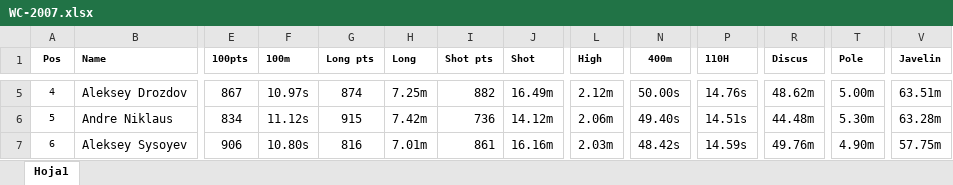
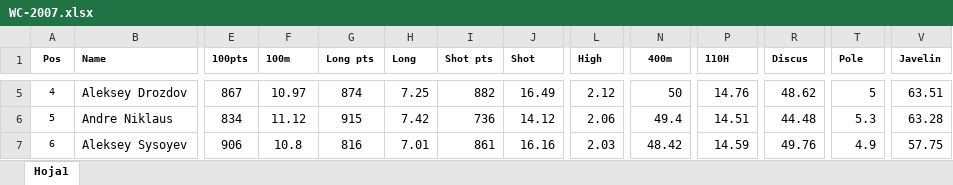
Before and after one commit to RaulCapellanFernandez/DecatlonEstadistics, an Excel workbook: resources/WC-2007/WC-2007.xlsx, sheet Hoja1, drawn as a sheet; only a part is shown, gaps mark what is left out; values as stored, in another font and other column widths than the file's, no borders; charts and pictures not drawn; the diff covers the shown part only; the diff names each change by its address in the sheet, - before the commit and + after, or states it on an @@ line.

```diff
--- a/resources/WC-2007/WC-2007.xlsx (sheet Hoja1)
+++ b/resources/WC-2007/WC-2007.xlsx (sheet Hoja1)
-F5 (100m): 10.97s
+F5 (100m): 10.97
-H5 (Long): 7.25m
+H5 (Long): 7.25
-J5 (Shot): 16.49m
+J5 (Shot): 16.49
-L5 (High): 2.12m
+L5 (High): 2.12
-N5 (400m): 50.00s
+N5 (400m): 50
-P5 (110H): 14.76s
+P5 (110H): 14.76
-R5 (Discus): 48.62m
+R5 (Discus): 48.62
-T5 (Pole): 5.00m
+T5 (Pole): 5
-V5 (Javelin): 63.51m
+V5 (Javelin): 63.51
-F6 (100m): 11.12s
+F6 (100m): 11.12
-H6 (Long): 7.42m
+H6 (Long): 7.42
-J6 (Shot): 14.12m
+J6 (Shot): 14.12
-L6 (High): 2.06m
+L6 (High): 2.06
-N6 (400m): 49.40s
+N6 (400m): 49.4
-P6 (110H): 14.51s
+P6 (110H): 14.51
-R6 (Discus): 44.48m
+R6 (Discus): 44.48
-T6 (Pole): 5.30m
+T6 (Pole): 5.3
-V6 (Javelin): 63.28m
+V6 (Javelin): 63.28
-F7 (100m): 10.80s
+F7 (100m): 10.8
-H7 (Long): 7.01m
+H7 (Long): 7.01
-J7 (Shot): 16.16m
+J7 (Shot): 16.16
-L7 (High): 2.03m
+L7 (High): 2.03
-N7 (400m): 48.42s
+N7 (400m): 48.42
-P7 (110H): 14.59s
+P7 (110H): 14.59
-R7 (Discus): 49.76m
+R7 (Discus): 49.76
-T7 (Pole): 4.90m
+T7 (Pole): 4.9
-V7 (Javelin): 57.75m
+V7 (Javelin): 57.75
```
Also changed, not shown: 180 edited cells elsewhere in this sheet, 1 other file.
